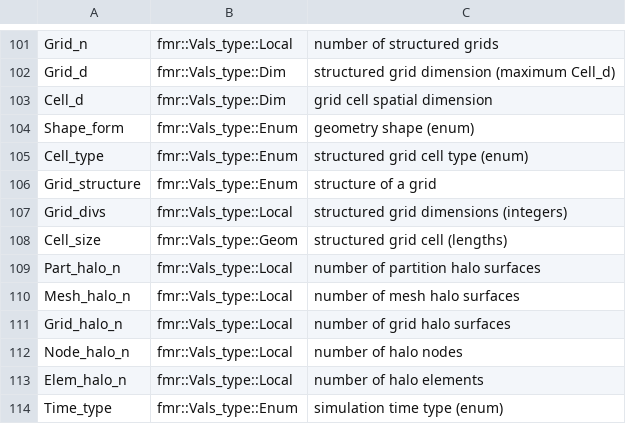
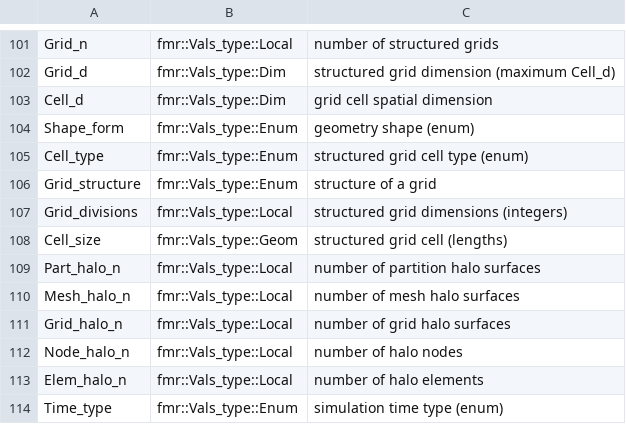
Before and after one commit to waggyz/femera-mini-app, a CSV file: data/src/data-type.csv, drawn as a sheet; only a part is shown, gaps mark what is left out.

```diff
--- a/data/src/data-type.csv
+++ b/data/src/data-type.csv
@@ -106,3 +106,3 @@ Cell_type,      fmr::Vals_type::Enum,   "structured grid cell type (enum)"
 Grid_structure, fmr::Vals_type::Enum,   "structure of a grid"
-Grid_divs,      fmr::Vals_type::Local,  "structured grid dimensions (integers)"
+Grid_divisions, fmr::Vals_type::Local,  "structured grid dimensions (integers)"
 Cell_size,      fmr::Vals_type::Geom,   "structured grid cell (lengths)"
```
Also changed, not shown: data/src/femera-i7-12800H-build-stats.csv, 11 other files.
